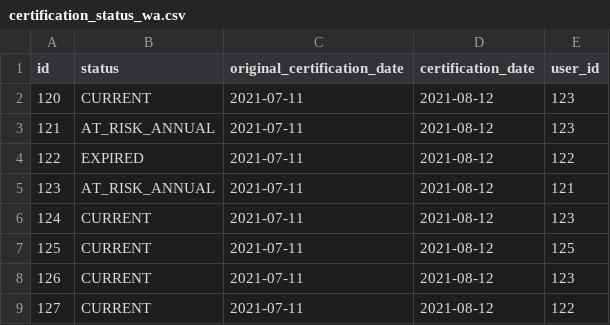
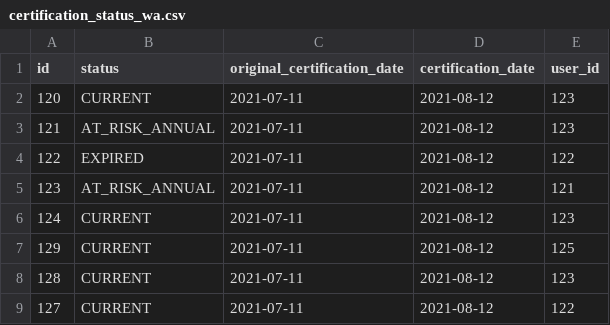
Before and after one commit to meta-sankalp-vyas/automate-data-engineering, a CSV file: database-csvs/certification_status_wa.csv, drawn as a sheet.

Commit message:
Extract Data Functionality Added.

```diff
--- a/database-csvs/certification_status_wa.csv
+++ b/database-csvs/certification_status_wa.csv
@@ -6,4 +6,4 @@ id,status,original_certification_date,certification_date,user_id
 124,CURRENT,2021-07-11,2021-08-12,123
-125,CURRENT,2021-07-11,2021-08-12,125
-126,CURRENT,2021-07-11,2021-08-12,123
+129,CURRENT,2021-07-11,2021-08-12,125
+128,CURRENT,2021-07-11,2021-08-12,123
 127,CURRENT,2021-07-11,2021-08-12,122
```
Also changed, not shown: 8 other files.
